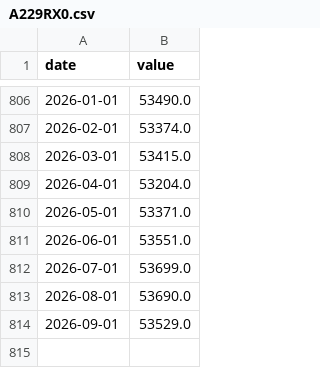
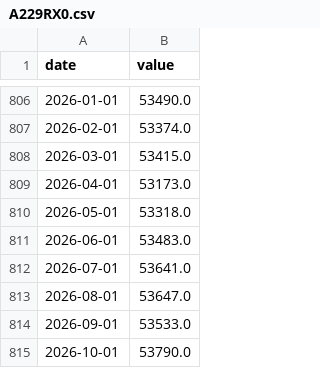
Before and after one commit to DanCunningham22/2026-Midterm, a CSV file: pipeline/backtest/data/econ/A229RX0.csv, drawn as a sheet; only a part is shown, gaps mark what is left out.

```diff
--- a/pipeline/backtest/data/econ/A229RX0.csv
+++ b/pipeline/backtest/data/econ/A229RX0.csv
@@ -808,7 +808,8 @@ date,value
 2026-03-01,53415.0
-2026-04-01,53204.0
-2026-05-01,53371.0
-2026-06-01,53551.0
-2026-07-01,53699.0
-2026-08-01,53690.0
-2026-09-01,53529.0
+2026-04-01,53173.0
+2026-05-01,53318.0
+2026-06-01,53483.0
+2026-07-01,53641.0
+2026-08-01,53647.0
+2026-09-01,53533.0
+2026-10-01,53790.0
```
Also changed, not shown: pipeline/backtest/data/econ/GDPC1.csv, 1 other file.
